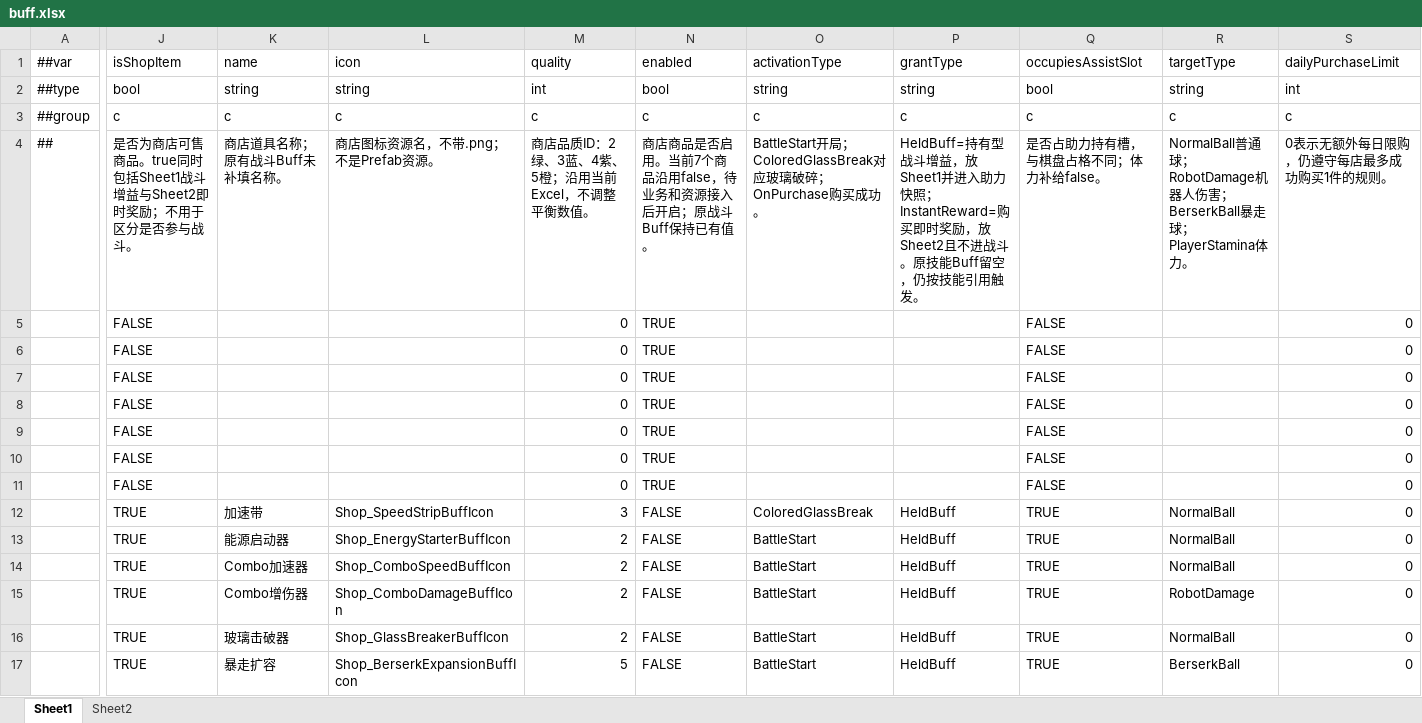
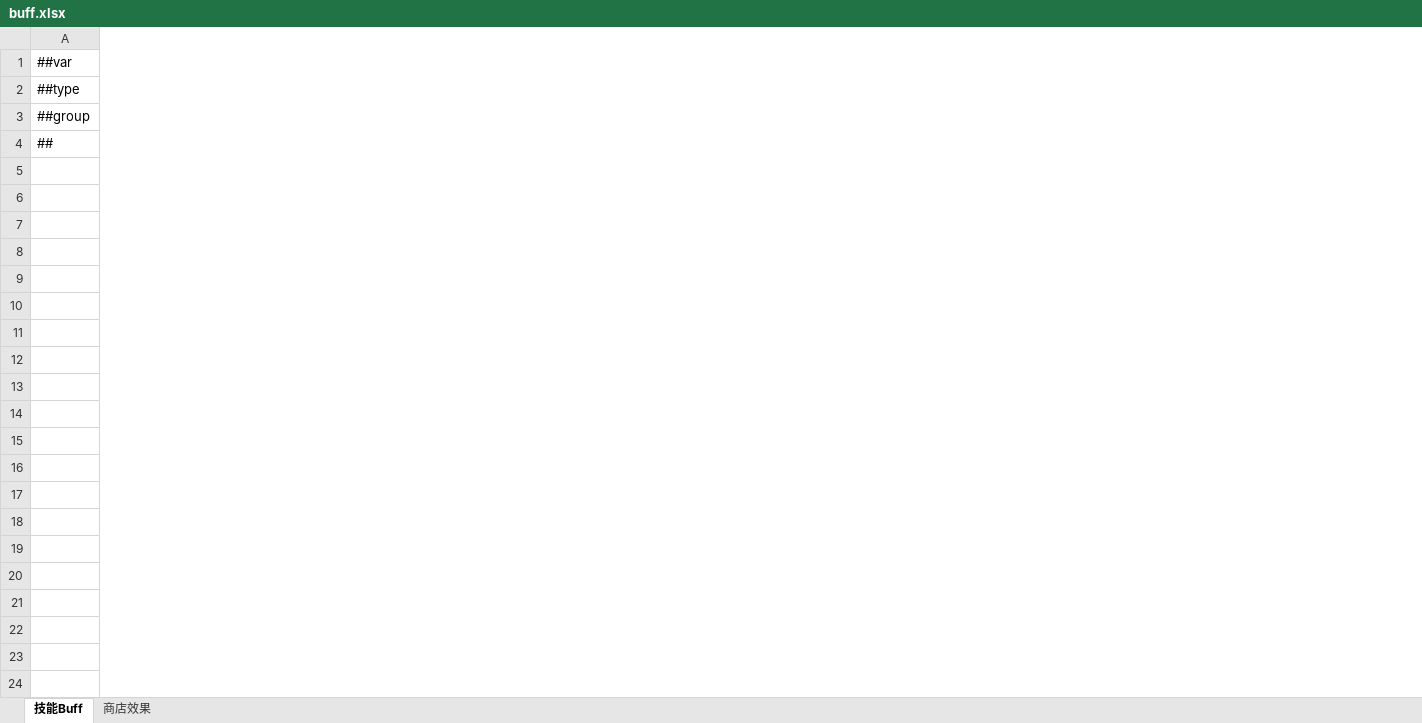
Before and after one commit to grorge15/FreshGuard, an Excel workbook: GameConfig/Datas/buff.xlsx, sheet 技能Buff, drawn as a sheet; only a part is shown, gaps mark what is left out; values as stored, in another font and other column widths than the file's, no cell formats; rows hold the shown columns only; the diff covers the shown part only; the diff names each change by its address in the sheet, - before the commit and + after, or states it on an @@ line.

```diff
--- a/GameConfig/Datas/buff.xlsx (sheet 技能Buff)
+++ b/GameConfig/Datas/buff.xlsx (sheet 技能Buff)
-sheet tab: Sheet1
+sheet tab: 技能Buff
-sheet tab: Sheet2
+sheet tab: 商店效果
@@ column J (isShopItem) hidden, rows 2-11: bool | c | 是否为商店可售商品。true同时包括Sheet1战斗增益与Sheet2即时奖励；不用于区分是否参与战斗。 | FALSE | FALSE | FALSE | FALSE | FALSE | FALSE | FALSE @@
@@ column K (name) hidden, rows 2-4: string | c | 商店道具名称；原有战斗Buff未补填名称。 @@
@@ column L (icon) hidden, rows 2-4: string | c | 商店图标资源名，不带.png；不是Prefab资源。 @@
@@ column M (quality) hidden, rows 2-11: int | c | 商店品质ID：2绿、3蓝、4紫、5橙；沿用当前Excel，不调整平衡数值。 | 0 | 0 | 0 | 0 | 0 | 0 | 0 @@
@@ column N (enabled) hidden, rows 2-11: bool | c | 商店商品是否启用。当前7个商品沿用false，待业务和资源接入后开启；原战斗Buff保持已有值。 | TRUE | TRUE | TRUE | TRUE | TRUE | TRUE | TRUE @@
@@ column O (activationType) hidden, rows 2-4: string | c | BattleStart开局；ColoredGlassBreak对应玻璃破碎；OnPurchase购买成功。 @@
@@ column P (grantType) hidden, rows 2-4: string | c | HeldBuff=持有型战斗增益，放Sheet1并进入助力快照；InstantReward=购买即时奖励，放Sheet2且不进战斗。原技能Buff留空，仍按技能引用触发。 @@
@@ column Q (occupiesAssistSlot) hidden, rows 2-11: bool | c | 是否占助力持有槽，与棋盘占格不同；体力补给false。 | FALSE | FALSE | FALSE | FALSE | FALSE | FALSE | FALSE @@
@@ column R (targetType) hidden, rows 2-4: string | c | NormalBall普通球；RobotDamage机器人伤害；BerserkBall暴走球；PlayerStamina体力。 @@
@@ column S (dailyPurchaseLimit) hidden, rows 2-11: int | c | 0表示无额外每日限购，仍遵守每店最多成功购买1件的规则。 | 0 | 0 | 0 | 0 | 0 | 0 | 0 @@
-row 12:  | TRUE | 加速带 | Shop_SpeedStripBuffIcon | 3 | FALSE | ColoredGlassBreak | HeldBuff | TRUE | NormalBall | 0
-row 13:  | TRUE | 能源启动器 | Shop_EnergyStarterBuffIcon | 2 | FALSE | BattleStart | HeldBuff | TRUE | NormalBall | 0
-row 14:  | TRUE | Combo加速器 | Shop_ComboSpeedBuffIcon | 2 | FALSE | BattleStart | HeldBuff | TRUE | NormalBall | 0
-row 15:  | TRUE | Combo增伤器 | Shop_ComboDamageBuffIcon | 2 | FALSE | BattleStart | HeldBuff | TRUE | RobotDamage | 0
-row 16:  | TRUE | 玻璃击破器 | Shop_GlassBreakerBuffIcon | 2 | FALSE | BattleStart | HeldBuff | TRUE | NormalBall | 0
-row 17:  | TRUE | 暴走扩容 | Shop_BerserkExpansionBuffIcon | 5 | FALSE | BattleStart | HeldBuff | TRUE | BerserkBall | 0
```
Also changed, not shown: 18 removed columns and 5 edited cells elsewhere in this sheet, sheet 商店效果, cell formats, hidden cells, GameConfig/Datas/__tables__.xlsx, GameConfig/Datas/robot.xlsx, 33 other files.
